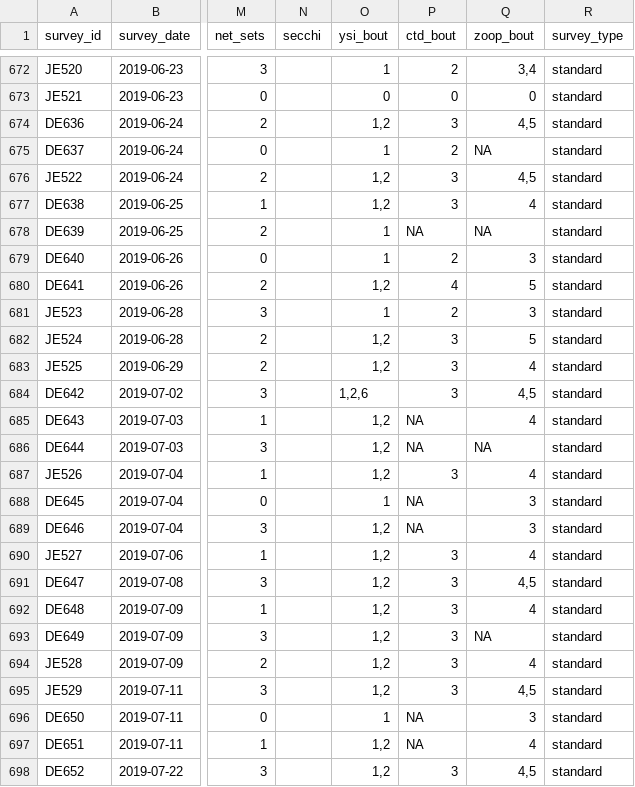
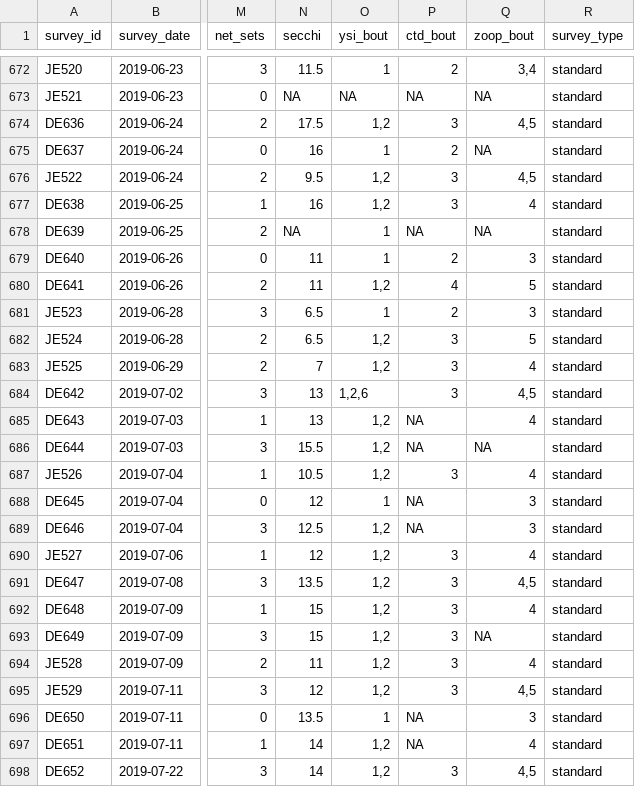
Before and after one commit to HakaiInstitute/jsp-data, a CSV file: data/survey_data.csv, drawn as a sheet; only a part is shown, gaps mark what is left out; the diff covers the shown part only; the diff names each change by its address in the sheet, - before the commit and + after, or states it on an @@ line.

```diff
--- a/data/survey_data.csv
+++ b/data/survey_data.csv
-N672 (secchi): (empty)
+N672 (secchi): 11.5
-N673 (secchi): (empty)
+N673 (secchi): NA
-O673 (ysi_bout): 0
+O673 (ysi_bout): NA
-P673 (ctd_bout): 0
+P673 (ctd_bout): NA
-Q673 (zoop_bout): 0
+Q673 (zoop_bout): NA
-N674 (secchi): (empty)
+N674 (secchi): 17.5
-N675 (secchi): (empty)
+N675 (secchi): 16
-N676 (secchi): (empty)
+N676 (secchi): 9.5
-N677 (secchi): (empty)
+N677 (secchi): 16
-N678 (secchi): (empty)
+N678 (secchi): NA
-N679:N680 (secchi): (empty)
+N679:N680 (secchi): 11
-N681:N682 (secchi): (empty)
+N681:N682 (secchi): 6.5
-N683 (secchi): (empty)
+N683 (secchi): 7
-N684:N685 (secchi): (empty)
+N684:N685 (secchi): 13
-N686 (secchi): (empty)
+N686 (secchi): 15.5
-N687 (secchi): (empty)
+N687 (secchi): 10.5
-N688 (secchi): (empty)
+N688 (secchi): 12
-N689 (secchi): (empty)
+N689 (secchi): 12.5
-N690 (secchi): (empty)
+N690 (secchi): 12
-N691 (secchi): (empty)
+N691 (secchi): 13.5
-N692:N693 (secchi): (empty)
+N692:N693 (secchi): 15
-N694 (secchi): (empty)
+N694 (secchi): 11
-N695 (secchi): (empty)
+N695 (secchi): 12
-N696 (secchi): (empty)
+N696 (secchi): 13.5
-N697:N698 (secchi): (empty)
+N697:N698 (secchi): 14
```
Also changed, not shown: 58 edited cells elsewhere in this file, 1 other file.
